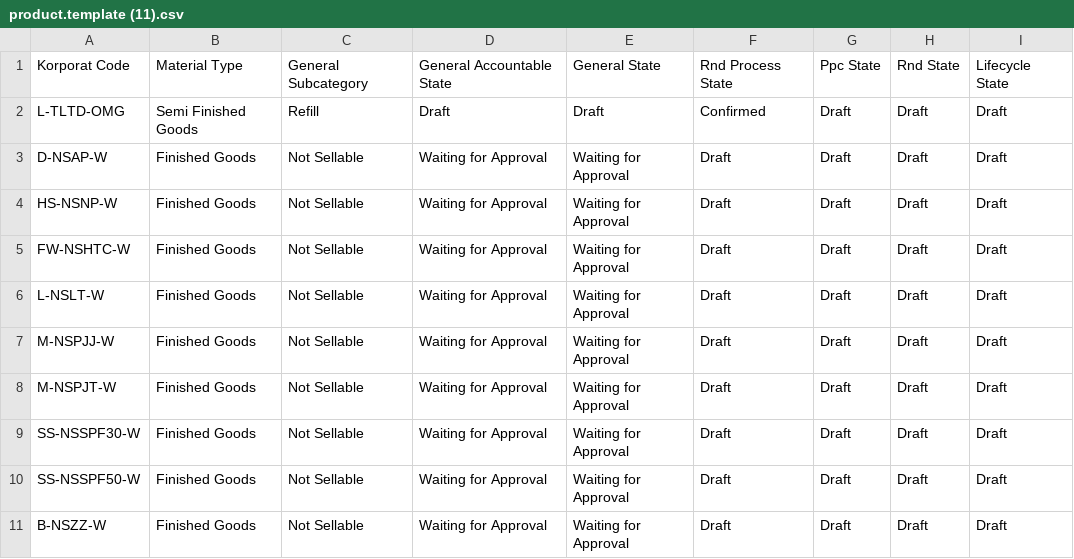
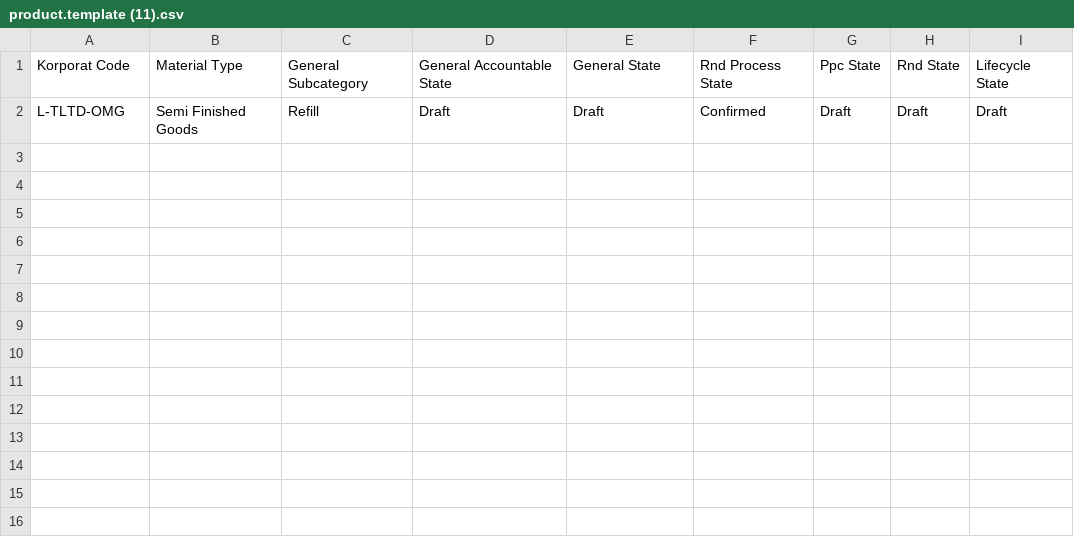
Before and after one commit to DekyHairudin/Deky, a CSV file: FM MP/product.template (11).csv, drawn as a sheet; the diff names each change by its address in the sheet, - before the commit and + after, or states it on an @@ line.

```diff
--- a/FM MP/product.template (11).csv
+++ b/FM MP/product.template (11).csv
-row 3: D-NSAP-W | Finished Goods | Not Sellable | Waiting for Approval | Waiting for Approval | Draft | Draft | Draft | Draft
-row 4: HS-NSNP-W | Finished Goods | Not Sellable | Waiting for Approval | Waiting for Approval | Draft | Draft | Draft | Draft
-row 5: FW-NSHTC-W | Finished Goods | Not Sellable | Waiting for Approval | Waiting for Approval | Draft | Draft | Draft | Draft
-row 6: L-NSLT-W | Finished Goods | Not Sellable | Waiting for Approval | Waiting for Approval | Draft | Draft | Draft | Draft
-row 7: M-NSPJJ-W | Finished Goods | Not Sellable | Waiting for Approval | Waiting for Approval | Draft | Draft | Draft | Draft
-row 8: M-NSPJT-W | Finished Goods | Not Sellable | Waiting for Approval | Waiting for Approval | Draft | Draft | Draft | Draft
-row 9: SS-NSSPF30-W | Finished Goods | Not Sellable | Waiting for Approval | Waiting for Approval | Draft | Draft | Draft | Draft
-row 10: SS-NSSPF50-W | Finished Goods | Not Sellable | Waiting for Approval | Waiting for Approval | Draft | Draft | Draft | Draft
-row 11: B-NSZZ-W | Finished Goods | Not Sellable | Waiting for Approval | Waiting for Approval | Draft | Draft | Draft | Draft
```
Also changed, not shown: FM MP/product.template (1).csv, 7 other files.
